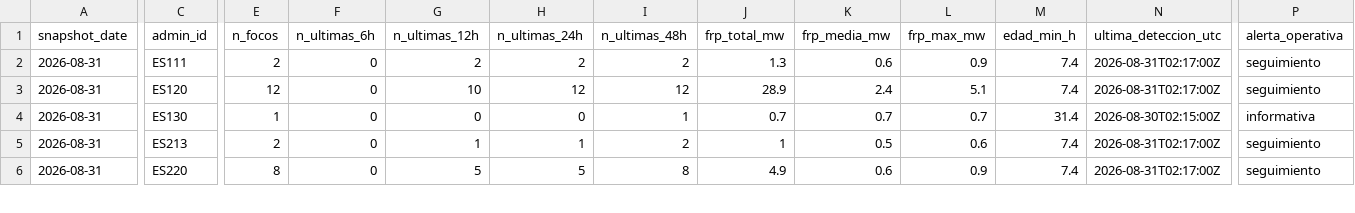
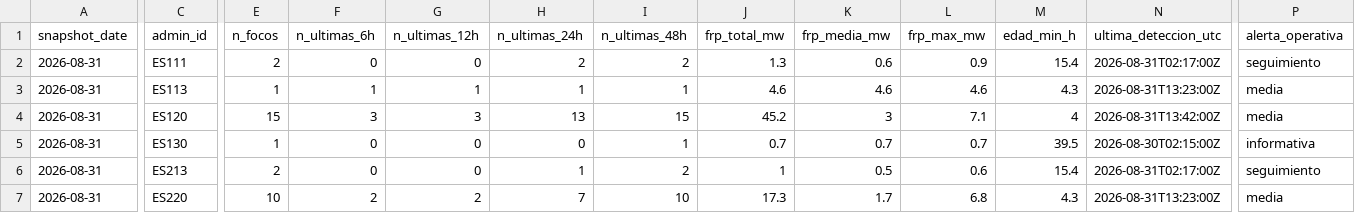
Before and after one commit to santiagomota/visor-fuego, a CSV file: assets/history/firms_summary_provincias_history.csv, drawn as a sheet; only a part is shown, gaps mark what is left out; addresses are those after the commit; rows hold the shown columns only; the diff covers the shown part only; the diff names each change by its address in the sheet, - before the commit and + after, or states it on an @@ line.

```diff
--- a/assets/history/firms_summary_provincias_history.csv
+++ b/assets/history/firms_summary_provincias_history.csv
-G2 (n_ultimas_12h): 2
+G2 (n_ultimas_12h): 0
-M2 (edad_min_h): 7.4
+M2 (edad_min_h): 15.4
+row 3: 2026-08-31 | ES113 | 1 | 1 | 1 | 1 | 1 | 4.6 | 4.6 | 4.6 | 4.3 | 2026-08-31T13:23:00Z | media
-E4 (n_focos): 12
+E4 (n_focos): 15
-F4 (n_ultimas_6h): 0
+F4 (n_ultimas_6h): 3
-G4 (n_ultimas_12h): 10
+G4 (n_ultimas_12h): 3
-H4 (n_ultimas_24h): 12
+H4 (n_ultimas_24h): 13
-I4 (n_ultimas_48h): 12
+I4 (n_ultimas_48h): 15
-J4 (frp_total_mw): 28.9
+J4 (frp_total_mw): 45.2
-K4 (frp_media_mw): 2.4
+K4 (frp_media_mw): 3
-L4 (frp_max_mw): 5.1
+L4 (frp_max_mw): 7.1
-M4 (edad_min_h): 7.4
+M4 (edad_min_h): 4
-N4 (ultima_deteccion_utc): 2026-08-31T02:17:00Z
+N4 (ultima_deteccion_utc): 2026-08-31T13:42:00Z
-P4 (alerta_operativa): seguimiento
+P4 (alerta_operativa): media
-M5 (edad_min_h): 31.4
+M5 (edad_min_h): 39.5
-G6 (n_ultimas_12h): 1
+G6 (n_ultimas_12h): 0
-M6 (edad_min_h): 7.4
+M6 (edad_min_h): 15.4
-E7 (n_focos): 8
+E7 (n_focos): 10
-F7 (n_ultimas_6h): 0
+F7 (n_ultimas_6h): 2
-G7 (n_ultimas_12h): 5
+G7 (n_ultimas_12h): 2
-H7 (n_ultimas_24h): 5
+H7 (n_ultimas_24h): 7
-I7 (n_ultimas_48h): 8
+I7 (n_ultimas_48h): 10
-J7 (frp_total_mw): 4.9
+J7 (frp_total_mw): 17.3
-K7 (frp_media_mw): 0.6
+K7 (frp_media_mw): 1.7
-L7 (frp_max_mw): 0.9
+L7 (frp_max_mw): 6.8
-M7 (edad_min_h): 7.4
+M7 (edad_min_h): 4.3
-N7 (ultima_deteccion_utc): 2026-08-31T02:17:00Z
+N7 (ultima_deteccion_utc): 2026-08-31T13:23:00Z
-P7 (alerta_operativa): seguimiento
+P7 (alerta_operativa): media
```
Also changed, not shown: 77 edited cells elsewhere in this file, assets/alerts/operational_alerts.csv, assets/history/firms_summary_ccaa_history.csv, 30 other files.
